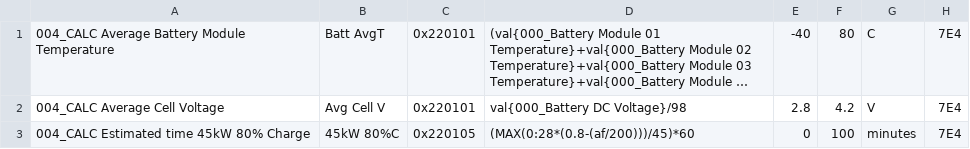
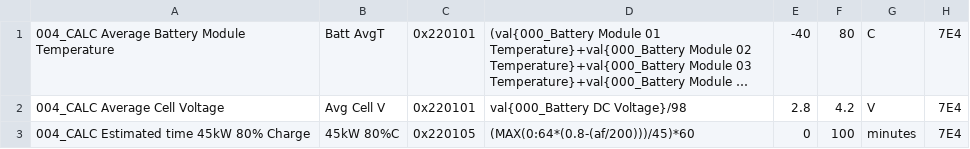
Before and after one commit to JejuSoul/OBD-PIDs-for-HKMC-EVs, a CSV file: Hyundai Kona EV & Kia Niro EV/extendedpids/005_Kona&Niro_EV_Extra_gauges.csv, drawn as a sheet; long unchanged cells end in ….

Commit message:
Update 005_Kona&Niro_EV_Extra_gauges.csv
Corrected the estimated time to charge at 45kW with battery size 64 rather than 28

```diff
--- a/Hyundai Kona EV & Kia Niro EV/extendedpids/005_Kona&Niro_EV_Extra_gauges.csv
+++ b/Hyundai Kona EV & Kia Niro EV/extendedpids/005_Kona&Niro_EV_Extra_gauges.csv
@@ -2,2 +2,2 @@
 004_CALC Average Cell Voltage,Avg Cell V,0x220101,val{000_Battery DC Voltage}/98,2.8,4.2,V,7E4
-004_CALC Estimated time 45kW 80% Charge,45kW 80%C,0x220105,(MAX(0:28*(0.8-(af/200)))/45)*60,0,100,minutes,7E4
+004_CALC Estimated time 45kW 80% Charge,45kW 80%C,0x220105,(MAX(0:64*(0.8-(af/200)))/45)*60,0,100,minutes,7E4
```
